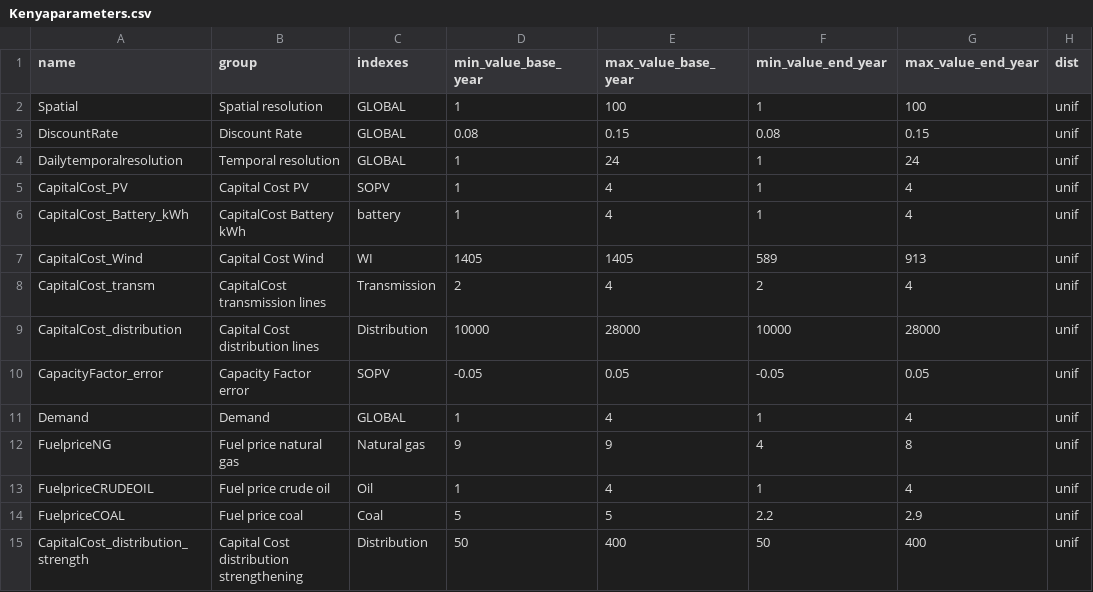
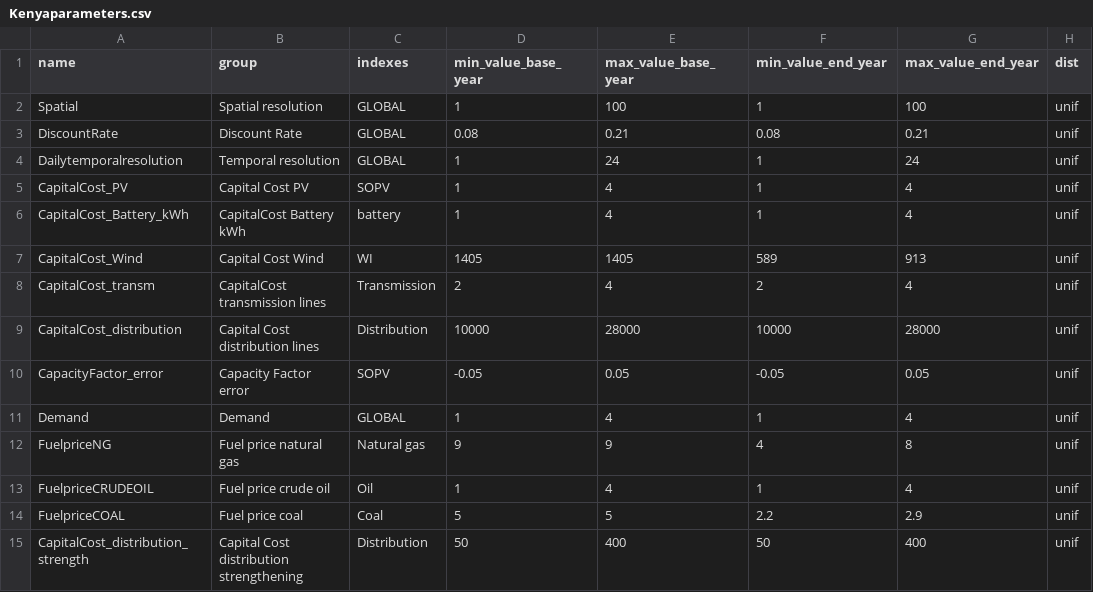
Before and after one commit to KTH-dESA/GSA_Spatial_temporal, a CSV file: src/config/Kenyaparameters.csv, drawn as a sheet; only a part is shown; the diff names each change by its address in the sheet, - before the commit and + after, or states it on an @@ line.

Commit message:
updated discount rate

```diff
--- a/src/config/Kenyaparameters.csv
+++ b/src/config/Kenyaparameters.csv
-E3 (max_value_base_year): 0.15
+E3 (max_value_base_year): 0.21
-G3 (max_value_end_year): 0.15
+G3 (max_value_end_year): 0.21
```
